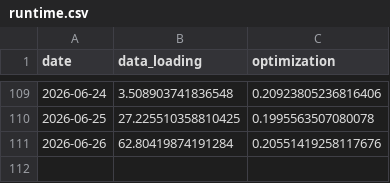
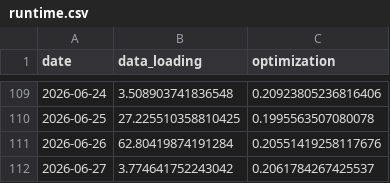
Before and after one commit to Aashray-Nayini/EnergyTrading, a CSV file: VT/VT_results/Charlie/runtime.csv, drawn as a sheet; only a part is shown, gaps mark what is left out.

```diff
--- a/VT/VT_results/Charlie/runtime.csv
+++ b/VT/VT_results/Charlie/runtime.csv
@@ -111 +111,2 @@ date,data_loading,optimization
 2026-06-26,62.80419874191284,0.20551419258117676
+2026-06-27,3.774641752243042,0.2061784267425537
```
Also changed, not shown: VT/VT_results/Alice/trade.csv, VT/VT_results/Bob/trade.csv, 9 other files.
